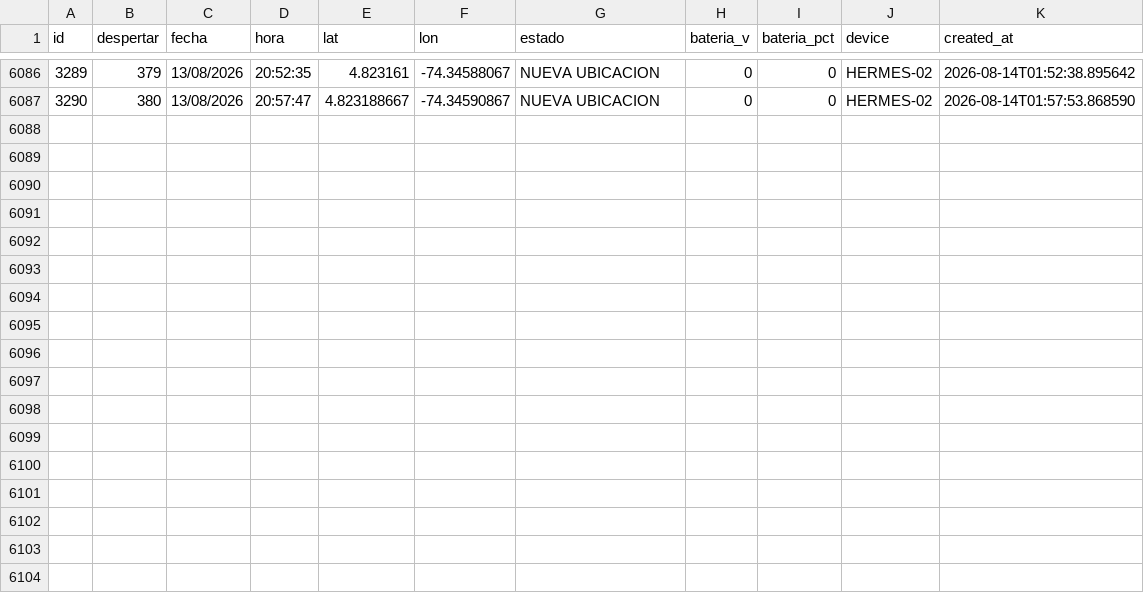
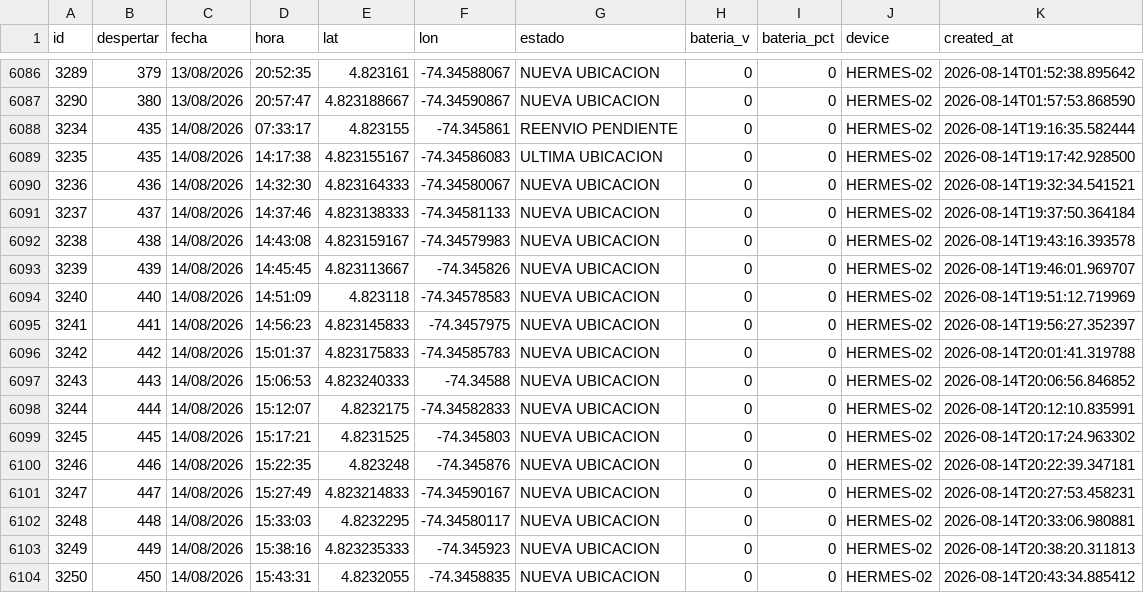
Before and after one commit to jhonlopez38/pruebas, a CSV file: static/files/gps_log.csv, drawn as a sheet; only a part is shown, gaps mark what is left out.

Commit message:
CSV update

```diff
--- a/static/files/gps_log.csv
+++ b/static/files/gps_log.csv
@@ -6087 +6087,18 @@ id,despertar,fecha,hora,lat,lon,estado,bateria_v,bateria_pct,device,created_at
 3290,380,13/08/2026,20:57:47,4.823188667,-74.34590867,NUEVA UBICACION,0,0,HERMES-02,2026-08-14T01:57:53.868590
+3234,435,14/08/2026,07:33:17,4.823155,-74.345861,REENVIO PENDIENTE,0,0,HERMES-02,2026-08-14T19:16:35.582444
+3235,435,14/08/2026,14:17:38,4.823155167,-74.34586083,ULTIMA UBICACION,0,0,HERMES-02,2026-08-14T19:17:42.928500
+3236,436,14/08/2026,14:32:30,4.823164333,-74.34580067,NUEVA UBICACION,0,0,HERMES-02,2026-08-14T19:32:34.541521
+3237,437,14/08/2026,14:37:46,4.823138333,-74.34581133,NUEVA UBICACION,0,0,HERMES-02,2026-08-14T19:37:50.364184
+3238,438,14/08/2026,14:43:08,4.823159167,-74.34579983,NUEVA UBICACION,0,0,HERMES-02,2026-08-14T19:43:16.393578
+3239,439,14/08/2026,14:45:45,4.823113667,-74.345826,NUEVA UBICACION,0,0,HERMES-02,2026-08-14T19:46:01.969707
+3240,440,14/08/2026,14:51:09,4.823118,-74.34578583,NUEVA UBICACION,0,0,HERMES-02,2026-08-14T19:51:12.719969
+3241,441,14/08/2026,14:56:23,4.823145833,-74.3457975,NUEVA UBICACION,0,0,HERMES-02,2026-08-14T19:56:27.352397
+3242,442,14/08/2026,15:01:37,4.823175833,-74.34585783,NUEVA UBICACION,0,0,HERMES-02,2026-08-14T20:01:41.319788
+3243,443,14/08/2026,15:06:53,4.823240333,-74.34588,NUEVA UBICACION,0,0,HERMES-02,2026-08-14T20:06:56.846852
+3244,444,14/08/2026,15:12:07,4.8232175,-74.34582833,NUEVA UBICACION,0,0,HERMES-02,2026-08-14T20:12:10.835991
+3245,445,14/08/2026,15:17:21,4.8231525,-74.345803,NUEVA UBICACION,0,0,HERMES-02,2026-08-14T20:17:24.963302
+3246,446,14/08/2026,15:22:35,4.823248,-74.345876,NUEVA UBICACION,0,0,HERMES-02,2026-08-14T20:22:39.347181
+3247,447,14/08/2026,15:27:49,4.823214833,-74.34590167,NUEVA UBICACION,0,0,HERMES-02,2026-08-14T20:27:53.458231
+3248,448,14/08/2026,15:33:03,4.8232295,-74.34580117,NUEVA UBICACION,0,0,HERMES-02,2026-08-14T20:33:06.980881
+3249,449,14/08/2026,15:38:16,4.823235333,-74.345923,NUEVA UBICACION,0,0,HERMES-02,2026-08-14T20:38:20.311813
+3250,450,14/08/2026,15:43:31,4.8232055,-74.3458835,NUEVA UBICACION,0,0,HERMES-02,2026-08-14T20:43:34.885412
```
